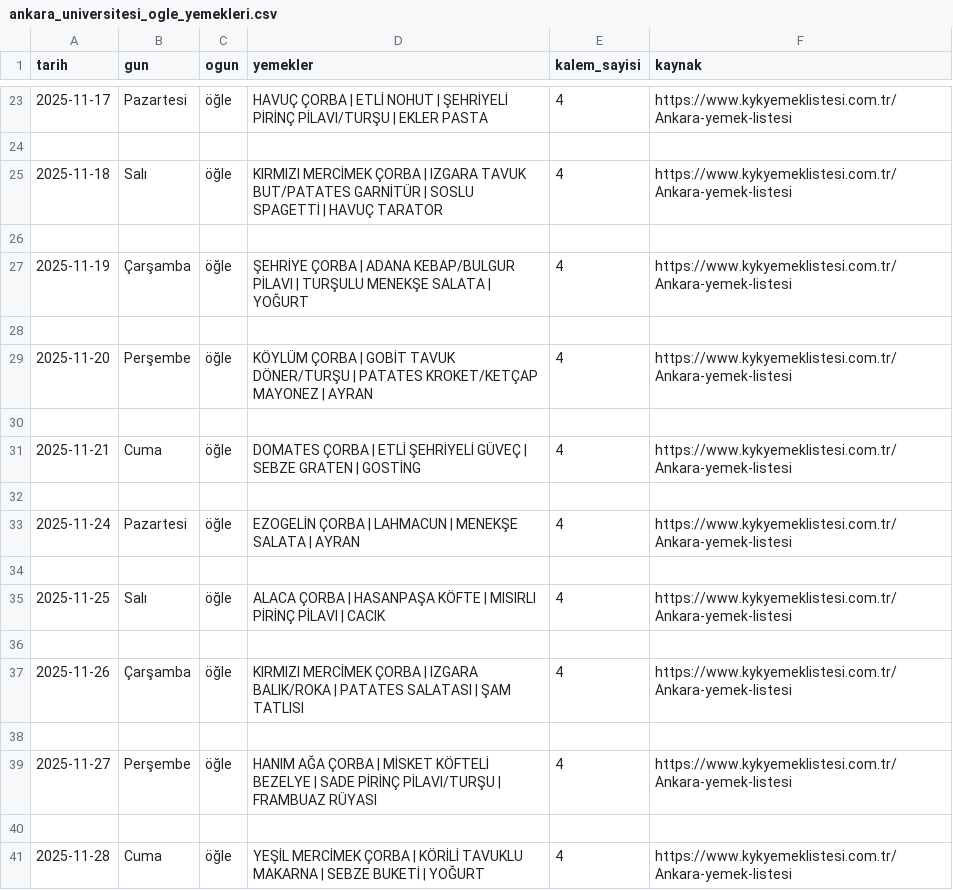
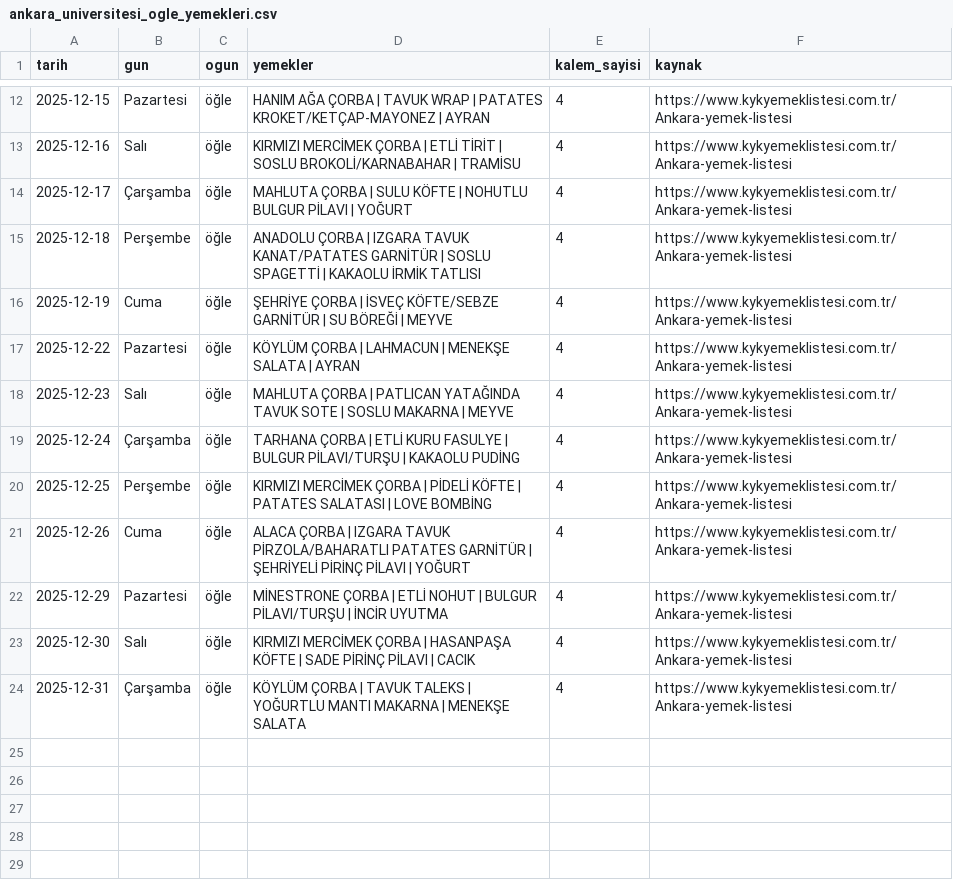
Before and after one commit to ahmedberatAI/yemekhane-bot, a CSV file: ankara_universitesi_ogle_yemekleri.csv, drawn as a sheet; only a part is shown, gaps mark what is left out; the diff covers the shown part only.

```diff
--- a/ankara_universitesi_ogle_yemekleri.csv
+++ b/ankara_universitesi_ogle_yemekleri.csv
@@ -23,19 +12,13 @@ tarih,gun,ogun,yemekler,kalem_sayisi,kaynak
-2025-11-17,Pazartesi,öğle,HAVUÇ ÇORBA | ETLİ NOHUT | ŞEHRİYELİ PİRİNÇ PİLAVI/TURŞU | EKLER PASTA,4,https://www.kykyemeklistesi.com.tr/Ankara-yemek-listesi
-
-2025-11-18,Salı,öğle,KIRMIZI MERCİMEK ÇORBA | IZGARA TAVUK BUT/PATATES GARNİTÜR | SOSLU SPAGETTİ | HAVUÇ TARATOR,4,https://www.kykyemeklistesi.com.tr/Ankara-yemek-listesi
-
-2025-11-19,Çarşamba,öğle,ŞEHRİYE ÇORBA | ADANA KEBAP/BULGUR PİLAVI | TURŞULU MENEKŞE SALATA | YOĞURT,4,https://www.kykyemeklistesi.com.tr/Ankara-yemek-listesi
-
-2025-11-20,Perşembe,öğle,KÖYLÜM ÇORBA | GOBİT TAVUK DÖNER/TURŞU | PATATES KROKET/KETÇAP MAYONEZ | AYRAN,4,https://www.kykyemeklistesi.com.tr/Ankara-yemek-listesi
-
-2025-11-21,Cuma,öğle,DOMATES ÇORBA | ETLİ ŞEHRİYELİ GÜVEÇ | SEBZE GRATEN | GOSTİNG,4,https://www.kykyemeklistesi.com.tr/Ankara-yemek-listesi
-
-2025-11-24,Pazartesi,öğle,EZOGELİN ÇORBA | LAHMACUN | MENEKŞE SALATA | AYRAN,4,https://www.kykyemeklistesi.com.tr/Ankara-yemek-listesi
-
-2025-11-25,Salı,öğle,ALACA ÇORBA | HASANPAŞA KÖFTE | MISIRLI PİRİNÇ PİLAVI | CACIK,4,https://www.kykyemeklistesi.com.tr/Ankara-yemek-listesi
-
-2025-11-26,Çarşamba,öğle,KIRMIZI MERCİMEK ÇORBA | IZGARA BALIK/ROKA | PATATES SALATASI | ŞAM TATLISI,4,https://www.kykyemeklistesi.com.tr/Ankara-yemek-listesi
-
-2025-11-27,Perşembe,öğle,HANIM AĞA ÇORBA | MİSKET KÖFTELİ BEZELYE | SADE PİRİNÇ PİLAVI/TURŞU | FRAMBUAZ RÜYASI,4,https://www.kykyemeklistesi.com.tr/Ankara-yemek-listesi
-
-2025-11-28,Cuma,öğle,YEŞİL MERCİMEK ÇORBA | KÖRİLİ TAVUKLU MAKARNA | SEBZE BUKETİ | YOĞURT,4,https://www.kykyemeklistesi.com.tr/Ankara-yemek-listesi
+2025-12-15,Pazartesi,öğle,HANIM AĞA ÇORBA | TAVUK WRAP | PATATES KROKET/KETÇAP-MAYONEZ | AYRAN,4,https://www.kykyemeklistesi.com.tr/Ankara-yemek-listesi
+2025-12-16,Salı,öğle,KIRMIZI MERCİMEK ÇORBA | ETLİ TİRİT | SOSLU BROKOLİ/KARNABAHAR | TRAMİSU,4,https://www.kykyemeklistesi.com.tr/Ankara-yemek-listesi
+2025-12-17,Çarşamba,öğle,MAHLUTA ÇORBA | SULU KÖFTE | NOHUTLU BULGUR PİLAVI | YOĞURT,4,https://www.kykyemeklistesi.com.tr/Ankara-yemek-listesi
+2025-12-18,Perşembe,öğle,ANADOLU ÇORBA | IZGARA TAVUK KANAT/PATATES GARNİTÜR | SOSLU SPAGETTİ | KAKAOLU İRMİK TATLISI,4,https://www.kykyemeklistesi.com.tr/Ankara-yemek-listesi
+2025-12-19,Cuma,öğle,ŞEHRİYE ÇORBA | İSVEÇ KÖFTE/SEBZE GARNİTÜR | SU BÖREĞİ | MEYVE,4,https://www.kykyemeklistesi.com.tr/Ankara-yemek-listesi
+2025-12-22,Pazartesi,öğle,KÖYLÜM ÇORBA | LAHMACUN | MENEKŞE SALATA | AYRAN,4,https://www.kykyemeklistesi.com.tr/Ankara-yemek-listesi
+2025-12-23,Salı,öğle,MAHLUTA ÇORBA | PATLICAN YATAĞINDA TAVUK SOTE | SOSLU MAKARNA | MEYVE,4,https://www.kykyemeklistesi.com.tr/Ankara-yemek-listesi
+2025-12-24,Çarşamba,öğle,TARHANA ÇORBA | ETLİ KURU FASULYE | BULGUR PİLAVI/TURŞU | KAKAOLU PUDİNG,4,https://www.kykyemeklistesi.com.tr/Ankara-yemek-listesi
+2025-12-25,Perşembe,öğle,KIRMIZI MERCİMEK ÇORBA | PİDELİ KÖFTE | PATATES SALATASI | LOVE BOMBİNG,4,https://www.kykyemeklistesi.com.tr/Ankara-yemek-listesi
+2025-12-26,Cuma,öğle,ALACA ÇORBA | IZGARA TAVUK PİRZOLA/BAHARATLI PATATES GARNİTÜR | ŞEHRİYELİ PİRİNÇ PİLAVI | YOĞURT,4,https://www.kykyemeklistesi.com.tr/Ankara-yemek-listesi
+2025-12-29,Pazartesi,öğle,MİNESTRONE ÇORBA | ETLİ NOHUT | BULGUR PİLAVI/TURŞU | İNCİR UYUTMA,4,https://www.kykyemeklistesi.com.tr/Ankara-yemek-listesi
+2025-12-30,Salı,öğle,KIRMIZI MERCİMEK ÇORBA | HASANPAŞA KÖFTE | SADE PİRİNÇ PİLAVI | CACIK,4,https://www.kykyemeklistesi.com.tr/Ankara-yemek-listesi
+2025-12-31,Çarşamba,öğle,KÖYLÜM ÇORBA | TAVUK TALEKS | YOĞURTLU MANTI MAKARNA | MENEKŞE SALATA,4,https://www.kykyemeklistesi.com.tr/Ankara-yemek-listesi
```
Also changed, not shown: 11 removed rows and 20 edited cells elsewhere in this file.
